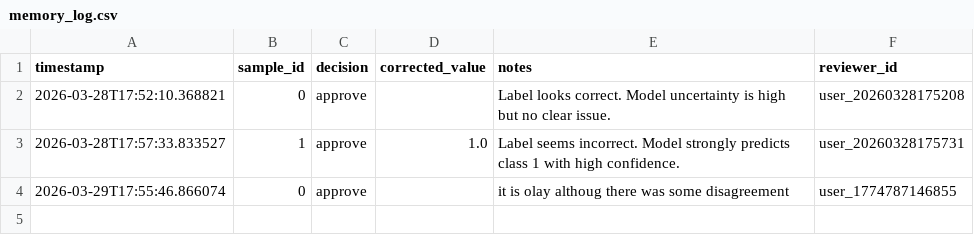
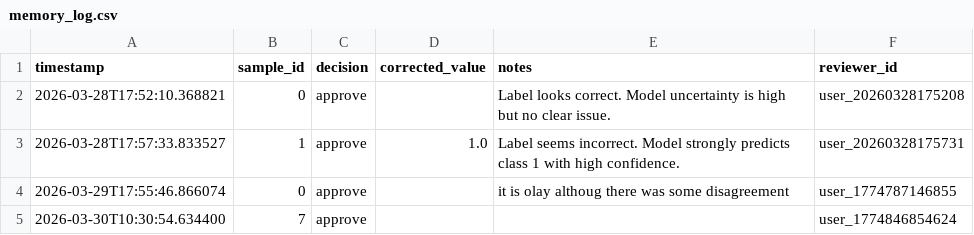
Before and after one commit to Kshi-tiij/Self_Learning_Data_Correction_Engniee, a CSV file: logs/memory_log.csv, drawn as a sheet; the diff names each change by its address in the sheet, - before the commit and + after, or states it on an @@ line.

```diff
--- a/logs/memory_log.csv
+++ b/logs/memory_log.csv
+row 5: 2026-03-30T10:30:54.634400 | 7 | approve |  |  | user_1774846854624
```
Also changed, not shown: 30 other files.
